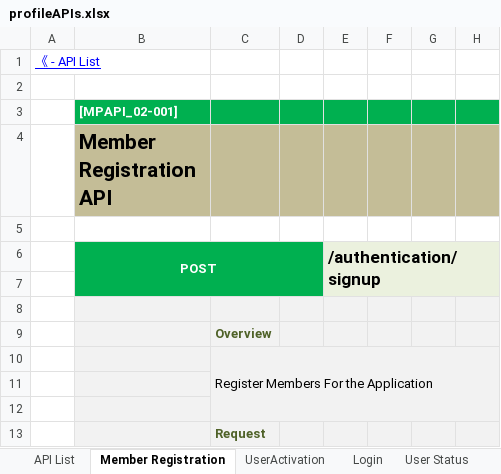
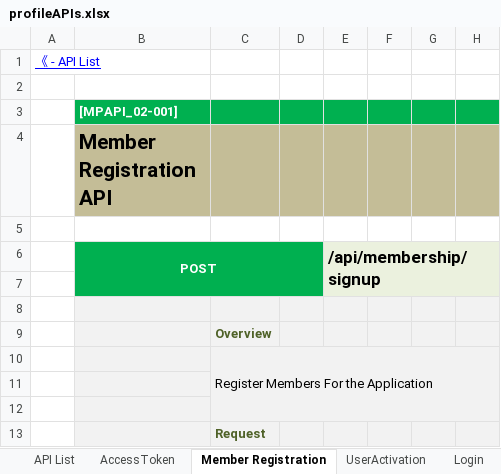
Before and after one commit to leo-sh/materil-profile, an Excel workbook: docs/profileAPIs.xlsx, sheet Member Registration, drawn as a sheet; only a part is shown; values as stored, in another font and other column widths than the file's, no borders; charts and pictures not drawn; the diff names each change by its address in the sheet, - before the commit and + after, or states it on an @@ line.

Commit message:
token authentication added

```diff
--- a/docs/profileAPIs.xlsx (sheet Member Registration)
+++ b/docs/profileAPIs.xlsx (sheet Member Registration)
+sheet tab: AccessToken
-E6: /authentication/signup
+E6: /api/membership/signup
```
Also changed, not shown: sheet API List, other sheet tabs, charts or pictures, 20 other files.
